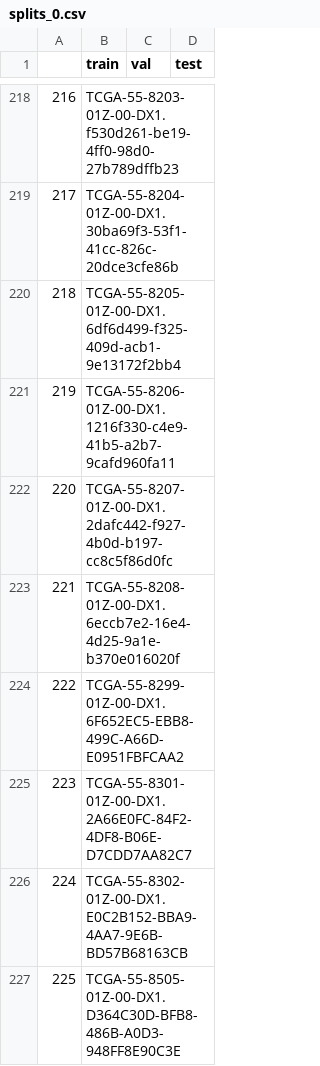
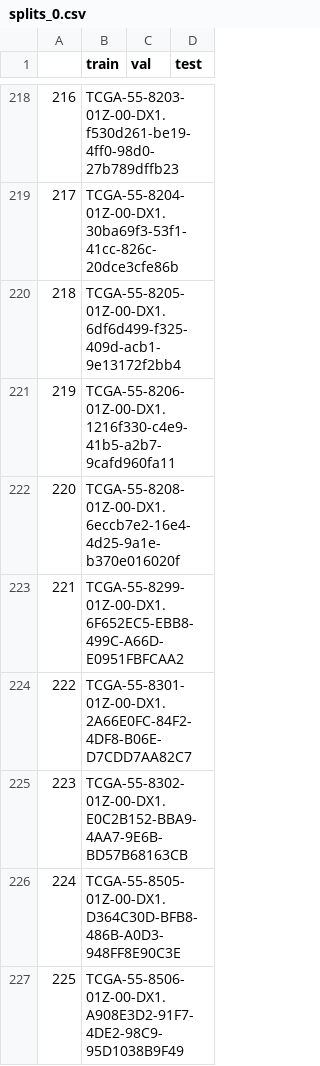
Before and after one commit to andrewsong90/CLAM, a CSV file: splits/task_3_lung_subtyping_100/splits_0.csv, drawn as a sheet; only a part is shown, gaps mark what is left out; the shorter side is filled out with more unchanged rows; removed rows and columns are numbered as before the commit, all else as after; the diff names each change by its address in the sheet, - before the commit and + after, or states it on an @@ line.

```diff
--- a/splits/task_3_lung_subtyping_100/splits_0.csv
+++ b/splits/task_3_lung_subtyping_100/splits_0.csv
-row 222: 220 | TCGA-55-8207-01Z-00-DX1.2dafc442-f927-4b0d-b197-cc8c5f86d0fc
@@ column A renumbered from row 222 down @@
```
Also changed, not shown: dataset_csv/lung_subtyping.csv, splits/task_3_lung_subtyping_100/splits_0_bool.csv, 28 other files.
